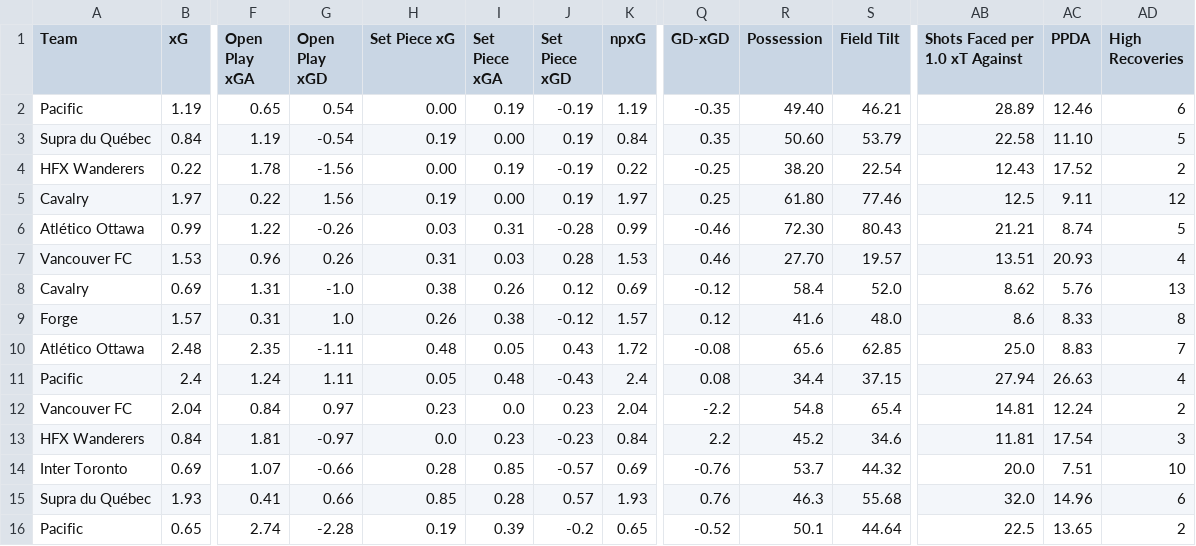
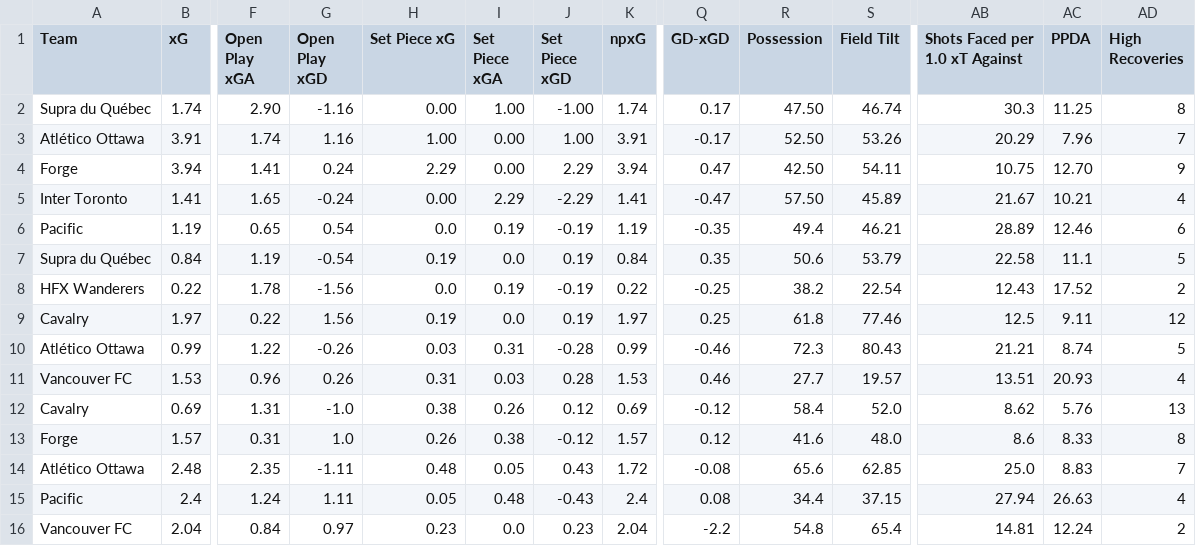
Before and after one commit to Nkkoukos/Post_Match_App, a CSV file: Stat_Files/Canadian Premier League 2026.csv, drawn as a sheet; only a part is shown, gaps mark what is left out; the shorter side is filled out with more unchanged rows; addresses are those after the commit; rows hold the shown columns only; the diff names each change by its address in the sheet, - before the commit and + after, or states it on an @@ line.

```diff
--- a/Stat_Files/Canadian Premier League 2026.csv
+++ b/Stat_Files/Canadian Premier League 2026.csv
+row 2: Supra du Québec | 1.74 | 2.90 | -1.16 | 0.00 | 1.00 | -1.00 | 1.74 | 0.17 | 47.50 | 46.74 | 30.3 | 11.25 | 8
+row 3: Atlético Ottawa | 3.91 | 1.74 | 1.16 | 1.00 | 0.00 | 1.00 | 3.91 | -0.17 | 52.50 | 53.26 | 20.29 | 7.96 | 7
+row 4: Forge | 3.94 | 1.41 | 0.24 | 2.29 | 0.00 | 2.29 | 3.94 | 0.47 | 42.50 | 54.11 | 10.75 | 12.70 | 9
+row 5: Inter Toronto | 1.41 | 1.65 | -0.24 | 0.00 | 2.29 | -2.29 | 1.41 | -0.47 | 57.50 | 45.89 | 21.67 | 10.21 | 4
-H6 (Set Piece xG): 0.00
+H6 (Set Piece xG): 0.0
-R6 (Possession): 49.40
+R6 (Possession): 49.4
-I7 (Set Piece xGA): 0.00
+I7 (Set Piece xGA): 0.0
-R7 (Possession): 50.60
+R7 (Possession): 50.6
-AC7 (PPDA): 11.10
+AC7 (PPDA): 11.1
-H8 (Set Piece xG): 0.00
+H8 (Set Piece xG): 0.0
-R8 (Possession): 38.20
+R8 (Possession): 38.2
-I9 (Set Piece xGA): 0.00
+I9 (Set Piece xGA): 0.0
-R9 (Possession): 61.80
+R9 (Possession): 61.8
-R10 (Possession): 72.30
+R10 (Possession): 72.3
-R11 (Possession): 27.70
+R11 (Possession): 27.7
```
Also changed, not shown: League_Files/Brazil Serie B Full Match List 2026.csv, League_Files/MLS Next Pro Full Match List 2026.csv, 26 other files.
